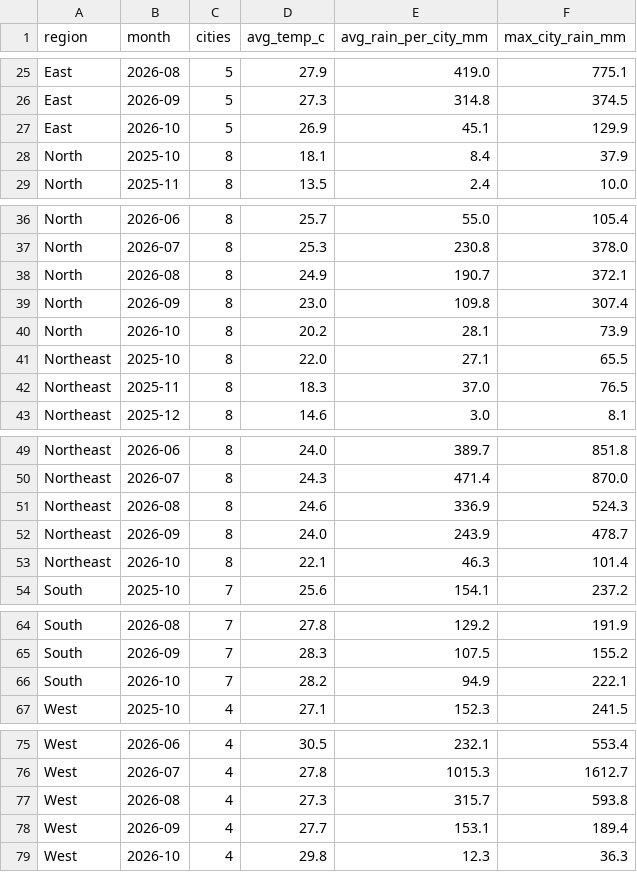
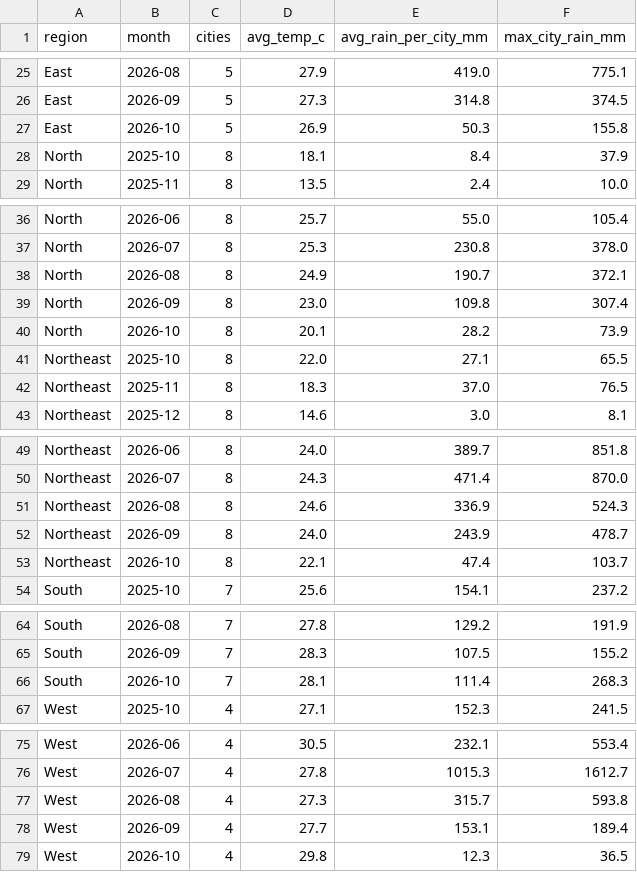
Before and after one commit to srishti-portfolio/weather-analysis-dashboard, a CSV file: powerbi/data/report_region_monthly.csv, drawn as a sheet; only a part is shown, gaps mark what is left out.

```diff
--- a/powerbi/data/report_region_monthly.csv
+++ b/powerbi/data/report_region_monthly.csv
@@ -26,3 +26,3 @@ East,2026-08,5,27.9,419.0,775.1
 East,2026-09,5,27.3,314.8,374.5
-East,2026-10,5,26.9,45.1,129.9
+East,2026-10,5,26.9,50.3,155.8
 North,2025-10,8,18.1,8.4,37.9
@@ -39,3 +39,3 @@ North,2026-08,8,24.9,190.7,372.1
 North,2026-09,8,23.0,109.8,307.4
-North,2026-10,8,20.2,28.1,73.9
+North,2026-10,8,20.1,28.2,73.9
 Northeast,2025-10,8,22.0,27.1,65.5
@@ -52,3 +52,3 @@ Northeast,2026-08,8,24.6,336.9,524.3
 Northeast,2026-09,8,24.0,243.9,478.7
-Northeast,2026-10,8,22.1,46.3,101.4
+Northeast,2026-10,8,22.1,47.4,103.7
 South,2025-10,7,25.6,154.1,237.2
@@ -65,3 +65,3 @@ South,2026-08,7,27.8,129.2,191.9
 South,2026-09,7,28.3,107.5,155.2
-South,2026-10,7,28.2,94.9,222.1
+South,2026-10,7,28.1,111.4,268.3
 West,2025-10,4,27.1,152.3,241.5
@@ -78,2 +78,2 @@ West,2026-08,4,27.3,315.7,593.8
 West,2026-09,4,27.7,153.1,189.4
-West,2026-10,4,29.8,12.3,36.3
+West,2026-10,4,29.8,12.3,36.5
```
Also changed, not shown: powerbi/data/pipeline_runs.csv, powerbi/data/report_city_summary_30d.csv, 6 other files.
